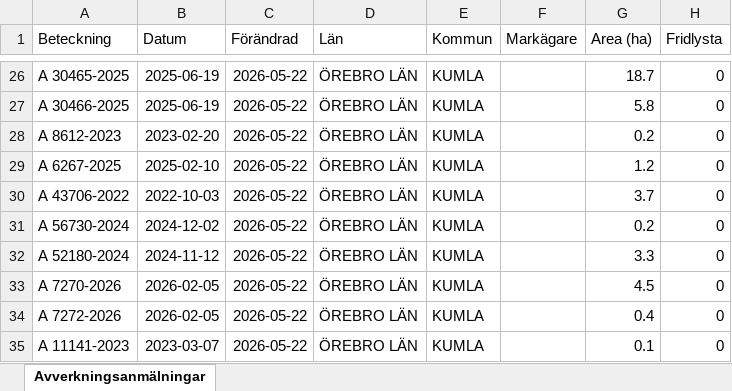
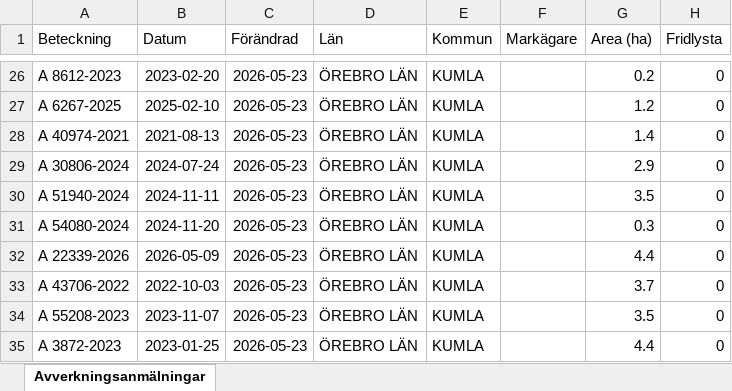
Before and after one commit to klasma/Logging_1881, an Excel workbook: Översikt KUMLA.xlsx, sheet Avverkningsanmälningar, drawn as a sheet; only a part is shown, gaps mark what is left out; values as stored, in another font and other column widths than the file's, no borders; the diff covers the shown part only; the diff names each change by its address in the sheet, - before the commit and + after, or states it on an @@ line.

```diff
--- a/Översikt KUMLA.xlsx (sheet Avverkningsanmälningar)
+++ b/Översikt KUMLA.xlsx (sheet Avverkningsanmälningar)
-A26 (Beteckning): A 30465-2025
+A26 (Beteckning): A 8612-2023
-B26 (Datum): 2025-06-19
+B26 (Datum): 2023-02-20
-C26:C35 (Förändrad): 2026-05-22
+C26:C35 (Förändrad): 2026-05-23
-G26 (Area (ha)): 18.7
+G26 (Area (ha)): 0.2
-A27 (Beteckning): A 30466-2025
+A27 (Beteckning): A 6267-2025
-B27 (Datum): 2025-06-19
+B27 (Datum): 2025-02-10
-G27 (Area (ha)): 5.8
+G27 (Area (ha)): 1.2
-A28 (Beteckning): A 8612-2023
+A28 (Beteckning): A 40974-2021
-B28 (Datum): 2023-02-20
+B28 (Datum): 2021-08-13
-G28 (Area (ha)): 0.2
+G28 (Area (ha)): 1.4
-A29 (Beteckning): A 6267-2025
+A29 (Beteckning): A 30806-2024
-B29 (Datum): 2025-02-10
+B29 (Datum): 2024-07-24
-G29 (Area (ha)): 1.2
+G29 (Area (ha)): 2.9
-A30 (Beteckning): A 43706-2022
+A30 (Beteckning): A 51940-2024
-B30 (Datum): 2022-10-03
+B30 (Datum): 2024-11-11
-G30 (Area (ha)): 3.7
+G30 (Area (ha)): 3.5
-A31 (Beteckning): A 56730-2024
+A31 (Beteckning): A 54080-2024
-B31 (Datum): 2024-12-02
+B31 (Datum): 2024-11-20
-G31 (Area (ha)): 0.2
+G31 (Area (ha)): 0.3
-A32 (Beteckning): A 52180-2024
+A32 (Beteckning): A 22339-2026
-B32 (Datum): 2024-11-12
+B32 (Datum): 2026-05-09
-G32 (Area (ha)): 3.3
+G32 (Area (ha)): 4.4
-A33 (Beteckning): A 7270-2026
+A33 (Beteckning): A 43706-2022
-B33 (Datum): 2026-02-05
+B33 (Datum): 2022-10-03
-G33 (Area (ha)): 4.5
+G33 (Area (ha)): 3.7
-A34 (Beteckning): A 7272-2026
+A34 (Beteckning): A 55208-2023
-B34 (Datum): 2026-02-05
+B34 (Datum): 2023-11-07
-G34 (Area (ha)): 0.4
+G34 (Area (ha)): 3.5
-A35 (Beteckning): A 11141-2023
+A35 (Beteckning): A 3872-2023
-B35 (Datum): 2023-03-07
+B35 (Datum): 2023-01-25
-G35 (Area (ha)): 0.1
+G35 (Area (ha)): 4.4
```
Also changed, not shown: 256 edited cells elsewhere in this sheet, artfynd/A 54112-2022 artfynd.xlsx, artfynd/A 55286-2024 artfynd.xlsx, 11 other files.
